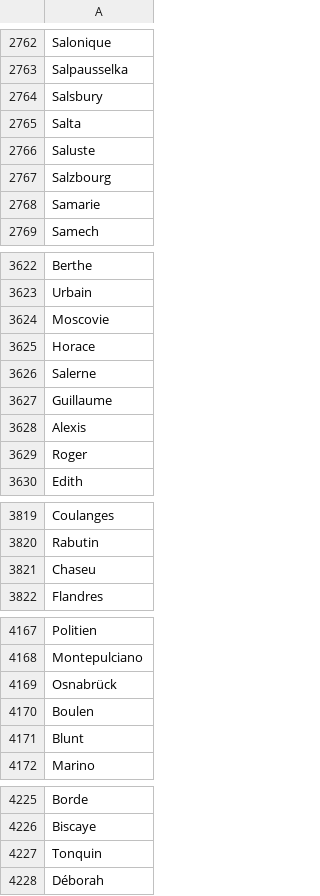
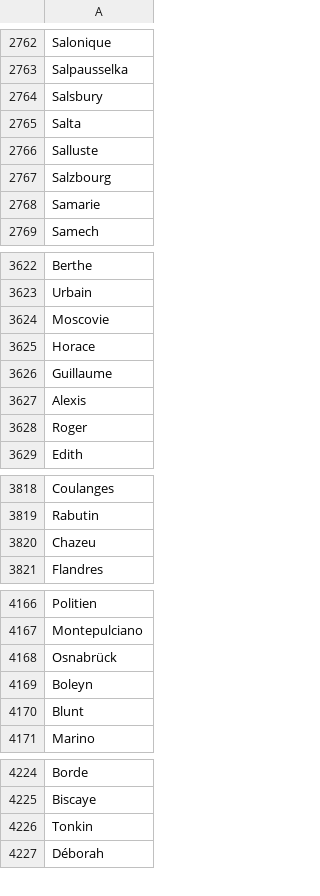
Before and after one commit to e-ditiones/LEM17, a TSV file: Authority_list/propres.tsv, drawn as a sheet; only a part is shown, gaps mark what is left out; the diff covers the shown part only.

```diff
--- a/Authority_list/propres.tsv
+++ b/Authority_list/propres.tsv
@@ -2765,3 +2765,3 @@ Salsbury
 Salta
-Saluste
+Salluste
 Salzbourg
@@ -3625,3 +3625,2 @@ Moscovie
 Horace
-Salerne
 Guillaume
@@ -3820,3 +3819,3 @@ Coulanges
 Rabutin
-Chaseu
+Chazeu
 Flandres
@@ -4169,3 +4168,3 @@ Montepulciano
 Osnabrück
-Boulen
+Boleyn
 Blunt
@@ -4226,3 +4225,3 @@ Borde
 Biscaye
-Tonquin
+Tonkin
 Déborah
```
Also changed, not shown: 100 added rows and 1 removed row elsewhere in this file, 1 other file.
